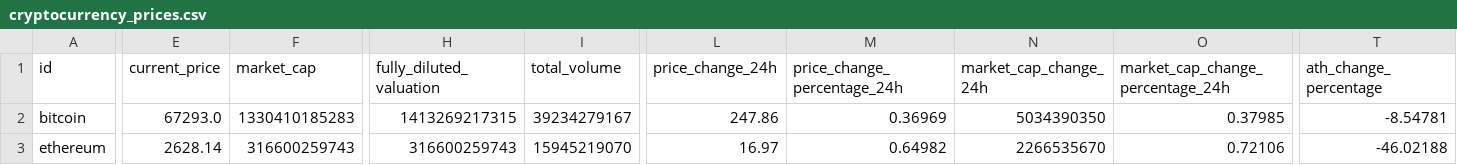
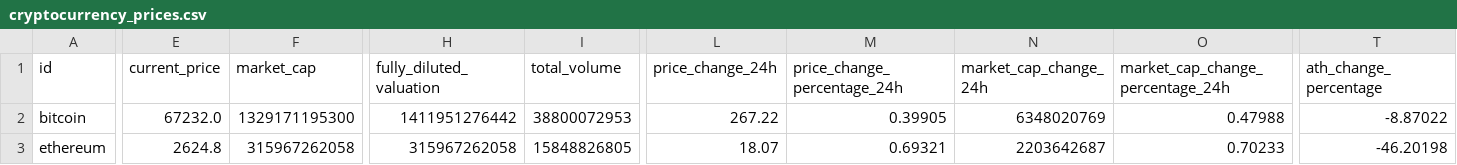
Before and after one commit to owen-0513/BitcoinAnalysis, a CSV file: backend/cryptocurrency_prices.csv, drawn as a sheet; only a part is shown, gaps mark what is left out; the diff covers the shown part only; the diff names each change by its address in the sheet, - before the commit and + after, or states it on an @@ line.

```diff
--- a/backend/cryptocurrency_prices.csv
+++ b/backend/cryptocurrency_prices.csv
-E2 (current_price): 67293.0
+E2 (current_price): 67232.0
-F2 (market_cap): 1330410185283
+F2 (market_cap): 1329171195300
-H2 (fully_diluted_valuation): 1413269217315
+H2 (fully_diluted_valuation): 1411951276442
-I2 (total_volume): 39234279167
+I2 (total_volume): 38800072953
-L2 (price_change_24h): 247.86
+L2 (price_change_24h): 267.22
-M2 (price_change_percentage_24h): 0.36969
+M2 (price_change_percentage_24h): 0.39905
-N2 (market_cap_change_24h): 5034390350
+N2 (market_cap_change_24h): 6348020769
-O2 (market_cap_change_percentage_24h): 0.37985
+O2 (market_cap_change_percentage_24h): 0.47988
-T2 (ath_change_percentage): -8.54781
+T2 (ath_change_percentage): -8.87022
-E3 (current_price): 2628.14
+E3 (current_price): 2624.8
-F3 (market_cap): 316600259743
+F3 (market_cap): 315967262058
-H3 (fully_diluted_valuation): 316600259743
+H3 (fully_diluted_valuation): 315967262058
-I3 (total_volume): 15945219070
+I3 (total_volume): 15848826805
-L3 (price_change_24h): 16.97
+L3 (price_change_24h): 18.07
-M3 (price_change_percentage_24h): 0.64982
+M3 (price_change_percentage_24h): 0.69321
-N3 (market_cap_change_24h): 2266535670
+N3 (market_cap_change_24h): 2203642687
-O3 (market_cap_change_percentage_24h): 0.72106
+O3 (market_cap_change_percentage_24h): 0.70233
-T3 (ath_change_percentage): -46.02188
+T3 (ath_change_percentage): -46.20198
```
Also changed, not shown: 7 edited cells elsewhere in this file, 1 other file.
